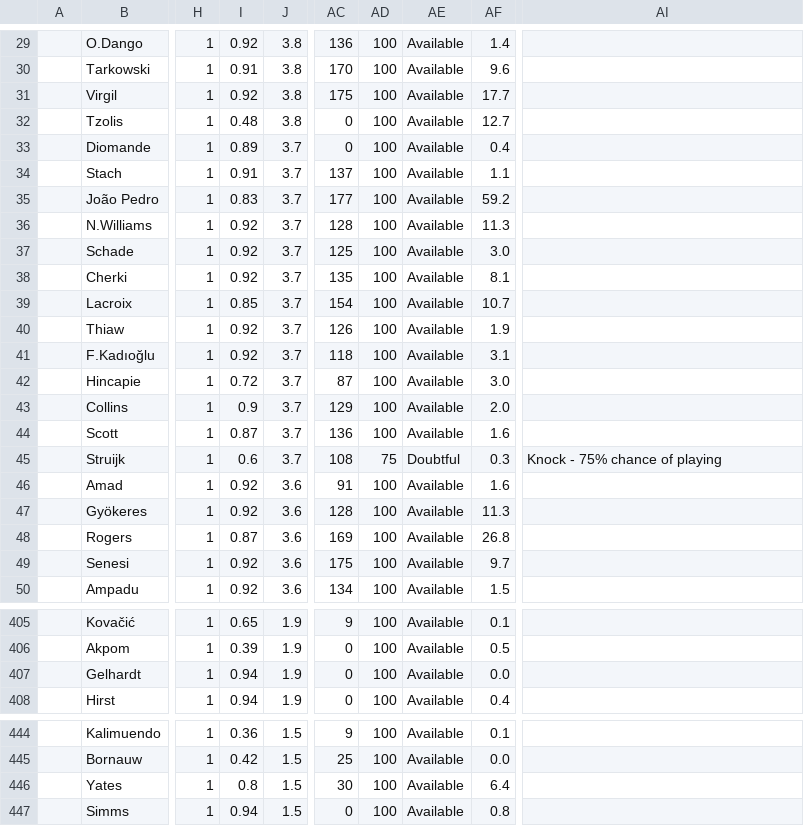
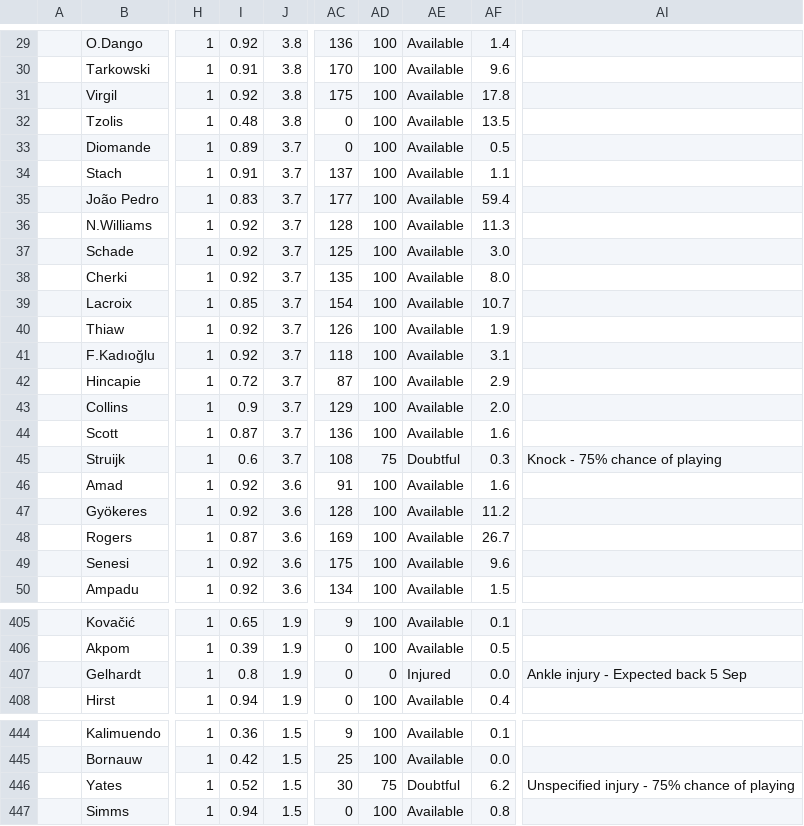
Before and after one commit to QuisTech/fpl-admin, a CSV file: data/fplform.csv, drawn as a sheet; only a part is shown, gaps mark what is left out; the diff covers the shown part only; the diff names each change by its address in the sheet, - before the commit and + after, or states it on an @@ line.

```diff
--- a/data/fplform.csv
+++ b/data/fplform.csv
-AF31: 17.7
+AF31: 17.8
-AF32: 12.7
+AF32: 13.5
-AF33: 0.4
+AF33: 0.5
-AF35: 59.2
+AF35: 59.4
-AF38: 8.1
+AF38: 8.0
-AF42: 3.0
+AF42: 2.9
-AF47: 11.3
+AF47: 11.2
-AF48: 26.8
+AF48: 26.7
-AF49: 9.7
+AF49: 9.6
-I407: 0.94
+I407: 0.8
-AD407: 100
+AD407: 0
-AE407: Available
+AE407: Injured
-AI407: (empty)
+AI407: Ankle injury - Expected back 5 Sep
-I446: 0.8
+I446: 0.52
-AD446: 100
+AD446: 75
-AE446: Available
+AE446: Doubtful
-AF446: 6.4
+AF446: 6.2
-AI446: (empty)
+AI446: Unspecified injury - 75% chance of playing
```
Also changed, not shown: 62 edited cells elsewhere in this file, data/fpl_native.csv.
